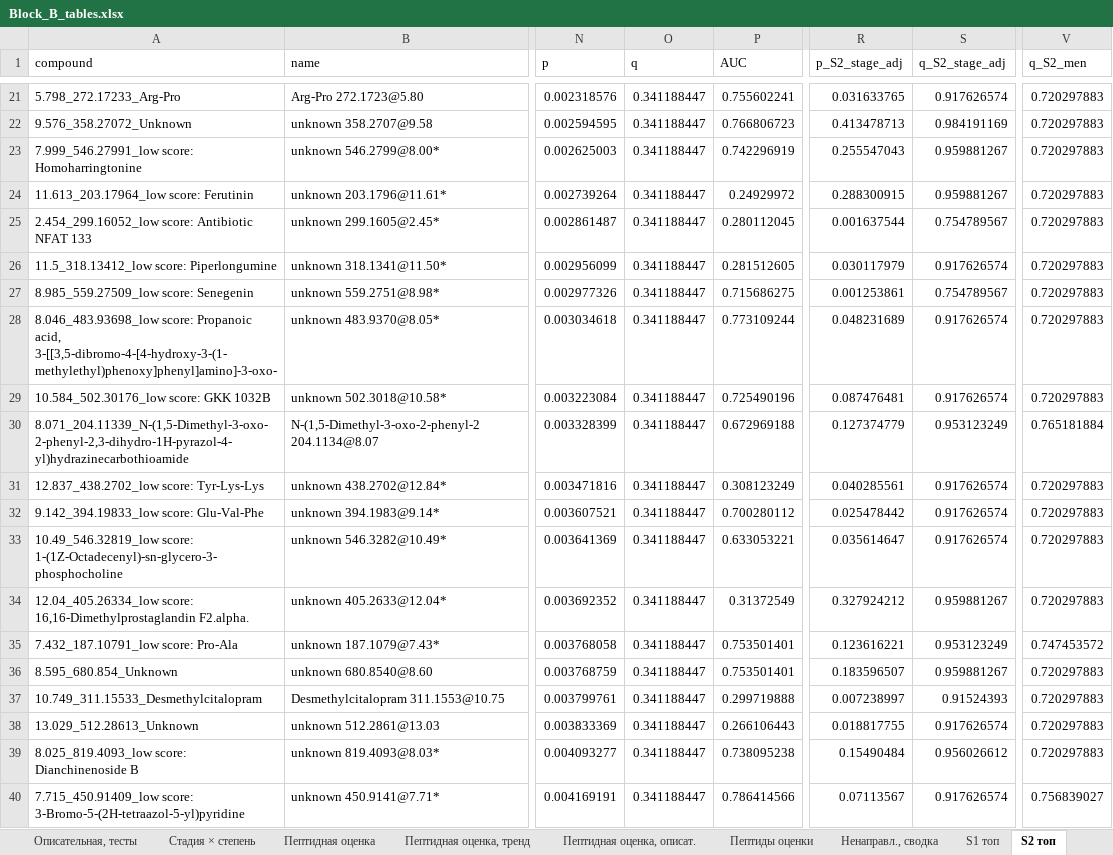
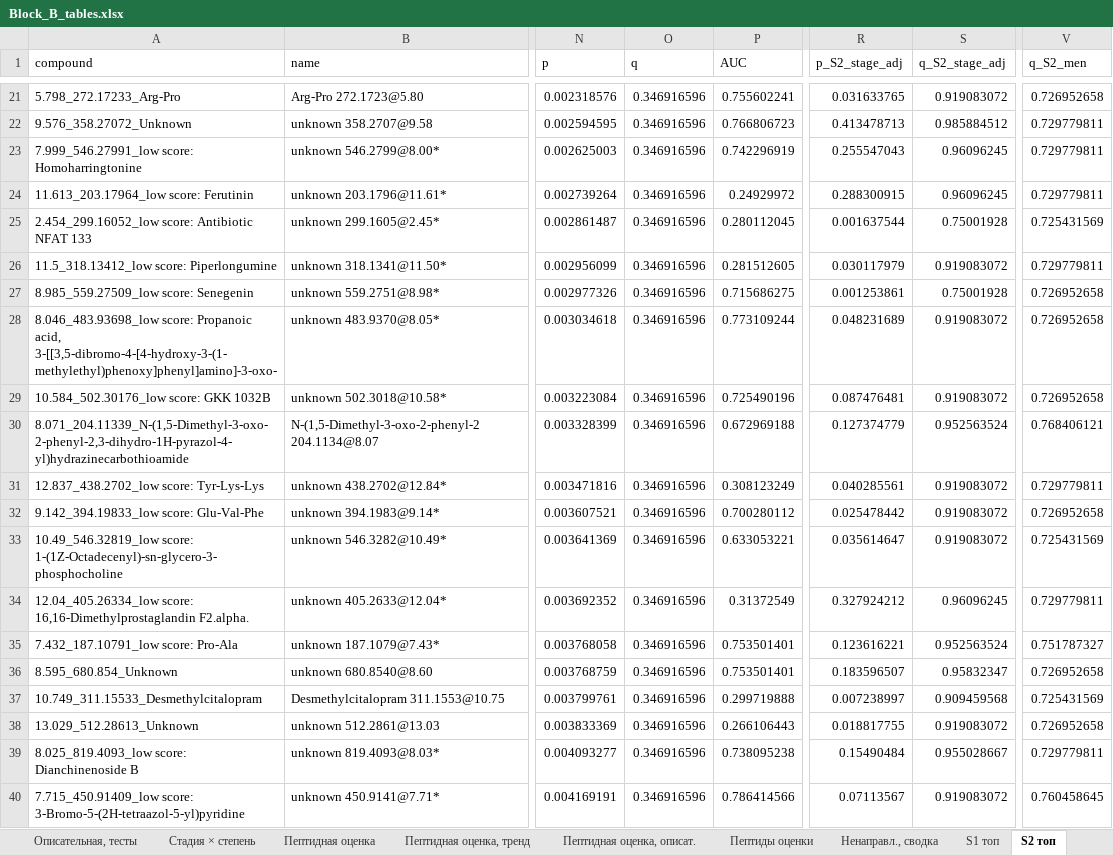
Before and after one commit to avolorf/metab, an Excel workbook: results_s107_clinical/clinical/Block_B_tables.xlsx, sheet S2 топ, drawn as a sheet; only a part is shown, gaps mark what is left out; values as stored, in another font and other column widths than the file's, no borders; the diff covers the shown part only; the diff names each change by its address in the sheet, - before the commit and + after, or states it on an @@ line.

```diff
--- a/results_s107_clinical/clinical/Block_B_tables.xlsx (sheet S2 топ)
+++ b/results_s107_clinical/clinical/Block_B_tables.xlsx (sheet S2 топ)
-O21:O40 (q): 0.341188447
+O21:O40 (q): 0.346916596
-S21 (q_S2_stage_adj): 0.917626574
+S21 (q_S2_stage_adj): 0.919083072
-V21 (q_S2_men): 0.720297883
+V21 (q_S2_men): 0.726952658
-S22 (q_S2_stage_adj): 0.984191169
+S22 (q_S2_stage_adj): 0.985884512
-V22:V24 (q_S2_men): 0.720297883
+V22:V24 (q_S2_men): 0.729779811
-S23:S24 (q_S2_stage_adj): 0.959881267
+S23:S24 (q_S2_stage_adj): 0.96096245
-S25 (q_S2_stage_adj): 0.754789567
+S25 (q_S2_stage_adj): 0.75001928
-V25 (q_S2_men): 0.720297883
+V25 (q_S2_men): 0.725431569
-S26 (q_S2_stage_adj): 0.917626574
+S26 (q_S2_stage_adj): 0.919083072
-V26 (q_S2_men): 0.720297883
+V26 (q_S2_men): 0.729779811
-S27 (q_S2_stage_adj): 0.754789567
+S27 (q_S2_stage_adj): 0.75001928
-V27:V29 (q_S2_men): 0.720297883
+V27:V29 (q_S2_men): 0.726952658
-S28:S29 (q_S2_stage_adj): 0.917626574
+S28:S29 (q_S2_stage_adj): 0.919083072
-S30 (q_S2_stage_adj): 0.953123249
+S30 (q_S2_stage_adj): 0.952563524
-V30 (q_S2_men): 0.765181884
+V30 (q_S2_men): 0.768406121
-S31:S33 (q_S2_stage_adj): 0.917626574
+S31:S33 (q_S2_stage_adj): 0.919083072
-V31 (q_S2_men): 0.720297883
+V31 (q_S2_men): 0.729779811
-V32 (q_S2_men): 0.720297883
+V32 (q_S2_men): 0.726952658
-V33 (q_S2_men): 0.720297883
+V33 (q_S2_men): 0.725431569
-S34 (q_S2_stage_adj): 0.959881267
+S34 (q_S2_stage_adj): 0.96096245
-V34 (q_S2_men): 0.720297883
+V34 (q_S2_men): 0.729779811
-S35 (q_S2_stage_adj): 0.953123249
+S35 (q_S2_stage_adj): 0.952563524
-V35 (q_S2_men): 0.747453572
+V35 (q_S2_men): 0.751787327
-S36 (q_S2_stage_adj): 0.959881267
+S36 (q_S2_stage_adj): 0.95832347
-V36 (q_S2_men): 0.720297883
+V36 (q_S2_men): 0.726952658
-S37 (q_S2_stage_adj): 0.91524393
+S37 (q_S2_stage_adj): 0.909459568
-V37 (q_S2_men): 0.720297883
+V37 (q_S2_men): 0.725431569
-S38 (q_S2_stage_adj): 0.917626574
+S38 (q_S2_stage_adj): 0.919083072
-V38 (q_S2_men): 0.720297883
+V38 (q_S2_men): 0.726952658
-S39 (q_S2_stage_adj): 0.956026612
+S39 (q_S2_stage_adj): 0.955028667
-V39 (q_S2_men): 0.720297883
+V39 (q_S2_men): 0.729779811
-S40 (q_S2_stage_adj): 0.917626574
+S40 (q_S2_stage_adj): 0.919083072
-V40 (q_S2_men): 0.756839027
+V40 (q_S2_men): 0.760458645
```
Also changed, not shown: 1 added row, 1 removed row and 87 edited cells elsewhere in this sheet, sheet S1 топ, sheet Ненаправл., сводка, results_s107_clinical/steroids/Block_A_final_tables.xlsx, 17 other files.
